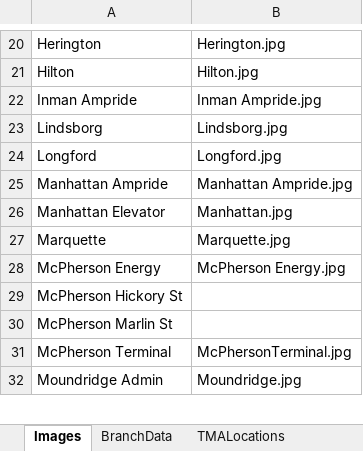
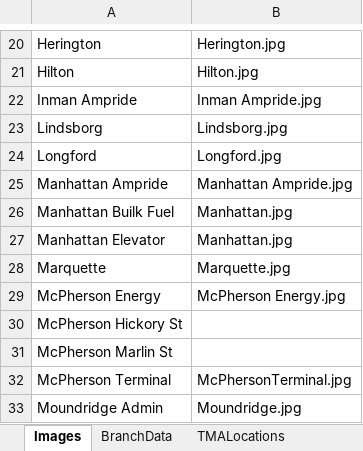
Before and after one commit to mandielyons/logi-dashboard, an Excel workbook: UploadedFiles/LocationData.xlsx, sheet Images, drawn as a sheet; only a part is shown, gaps mark what is left out; values as stored, in another font and other column widths than the file's, no borders; table styles not drawn; the diff names each change by its address in the sheet, - before the commit and + after, or states it on an @@ line.

Commit message:
Updated MKC location spreadsheet with 035 Manhattan Bulk Fuel

```diff
--- a/UploadedFiles/LocationData.xlsx (sheet Images)
+++ b/UploadedFiles/LocationData.xlsx (sheet Images)
+row 26: Manhattan Builk Fuel | Manhattan.jpg
```
Also changed, not shown: sheet BranchData.
